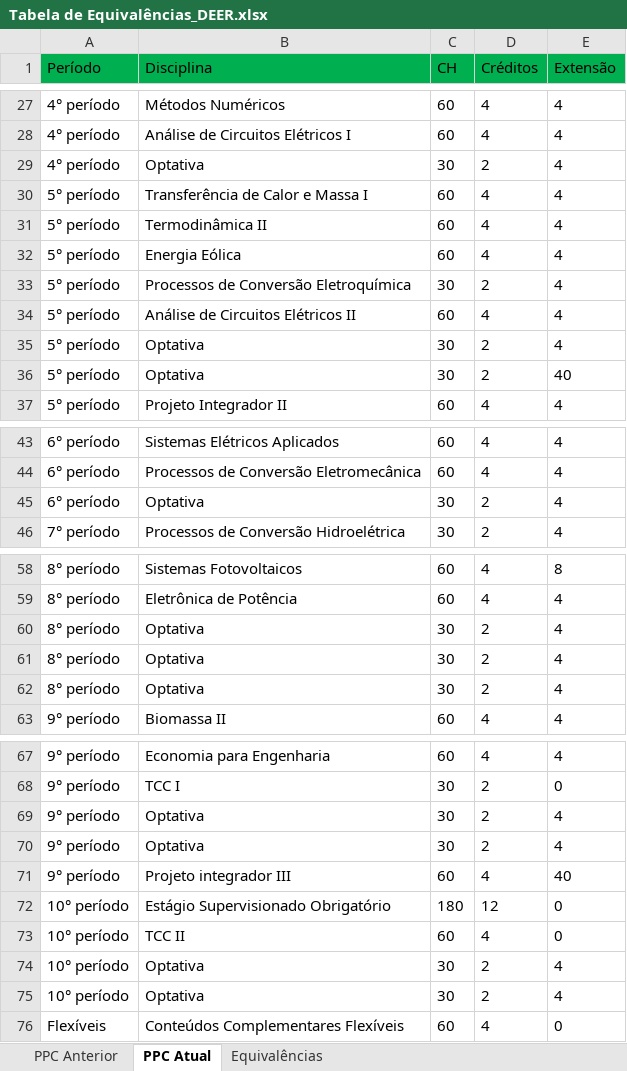
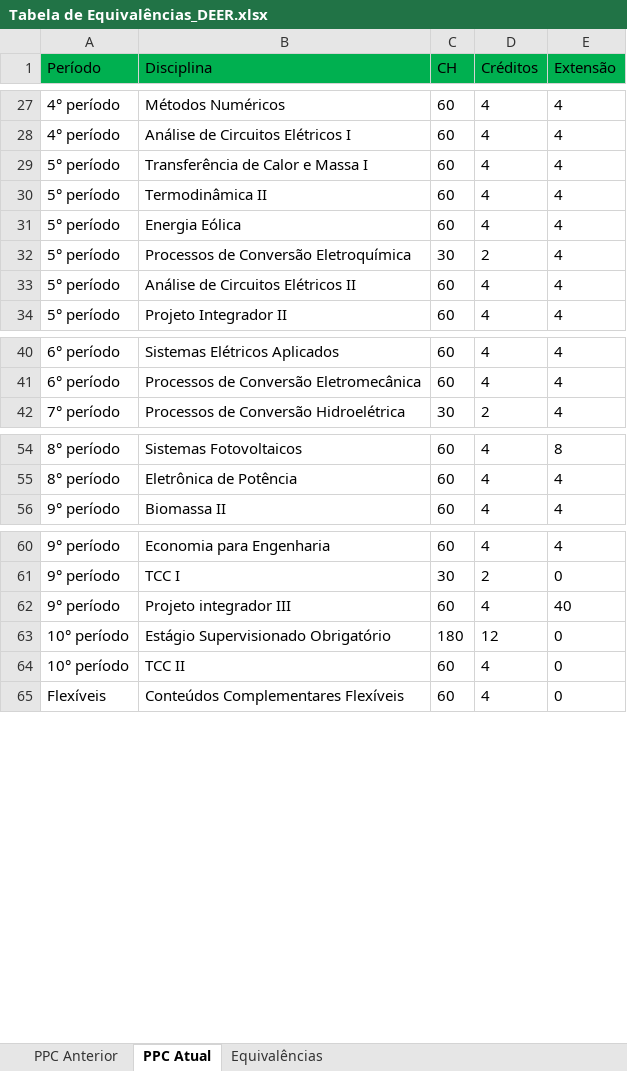
Before and after one commit to memoria-auxiliar/ppc_deer, an Excel workbook: dados/Tabela de Equivalências_DEER.xlsx, sheet PPC Atual, drawn as a sheet; only a part is shown, gaps mark what is left out; values as stored, in another font and other column widths than the file's, no borders; the diff names each change by its address in the sheet, - before the commit and + after, or states it on an @@ line.

Commit message:
Add files via upload

```diff
--- a/dados/Tabela de Equivalências_DEER.xlsx (sheet PPC Atual)
+++ b/dados/Tabela de Equivalências_DEER.xlsx (sheet PPC Atual)
-row 29: 4° período | Optativa | 30 | 2 | 4
-row 35: 5° período | Optativa | 30 | 2 | 4
-row 36: 5° período | Optativa | 30 | 2 | 40
-row 45: 6° período | Optativa | 30 | 2 | 4
-row 60: 8° período | Optativa | 30 | 2 | 4
-row 61: 8° período | Optativa | 30 | 2 | 4
-row 62: 8° período | Optativa | 30 | 2 | 4
-row 69: 9° período | Optativa | 30 | 2 | 4
-row 70: 9° período | Optativa | 30 | 2 | 4
-row 74: 10° período | Optativa | 30 | 2 | 4
-row 75: 10° período | Optativa | 30 | 2 | 4
```
Also changed, not shown: sheet Equivalências, sheet PPC Anterior, formulas that keep their value.
